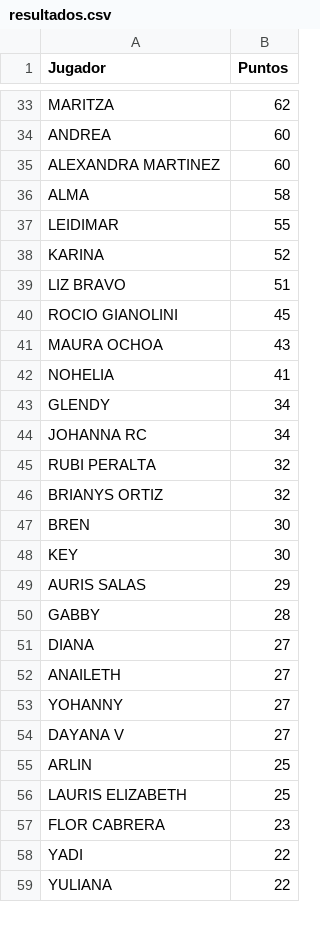
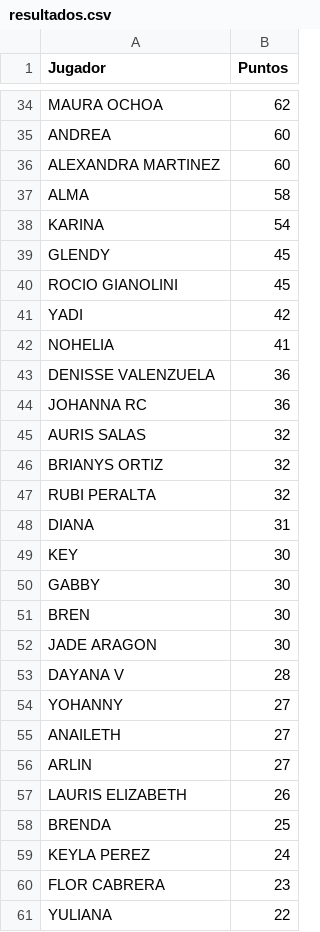
Before and after one commit to M117n/shein_flask, a CSV file: data/resultados.csv, drawn as a sheet; only a part is shown, gaps mark what is left out; removed rows and columns are numbered as before the commit, all else as after; the diff covers the shown part only; the diff names each change by its address in the sheet, - before the commit and + after, or states it on an @@ line.

```diff
--- a/data/resultados.csv
+++ b/data/resultados.csv
-A34 (Jugador): MARITZA
+A34 (Jugador): MAURA OCHOA
-row 37: LEIDIMAR | 55
-B38 (Puntos): 52
+B38 (Puntos): 54
-row 39: LIZ BRAVO | 51
+row 39: GLENDY | 45
-row 41: MAURA OCHOA | 43
+row 41: YADI | 42
-row 43: GLENDY | 34
+row 43: DENISSE VALENZUELA | 36
-B44 (Puntos): 34
+B44 (Puntos): 36
+row 45: AURIS SALAS | 32
+row 48: DIANA | 31
+row 49: KEY | 30
+row 50: GABBY | 30
-A52 (Jugador): KEY
+A52 (Jugador): JADE ARAGON
-row 49: AURIS SALAS | 29
-A53 (Jugador): GABBY
+A53 (Jugador): DAYANA V
-A54 (Jugador): DIANA
+A54 (Jugador): YOHANNY
-row 53: YOHANNY | 27
-row 54: DAYANA V | 27
-B56 (Puntos): 25
+B56 (Puntos): 27
-B57 (Puntos): 25
+B57 (Puntos): 26
+row 58: BRENDA | 25
+row 59: KEYLA PEREZ | 24
-row 58: YADI | 22
```
Also changed, not shown: 19 added rows, 20 removed rows, 4 moved rows and 19 edited cells elsewhere in this file, 2 other files.
